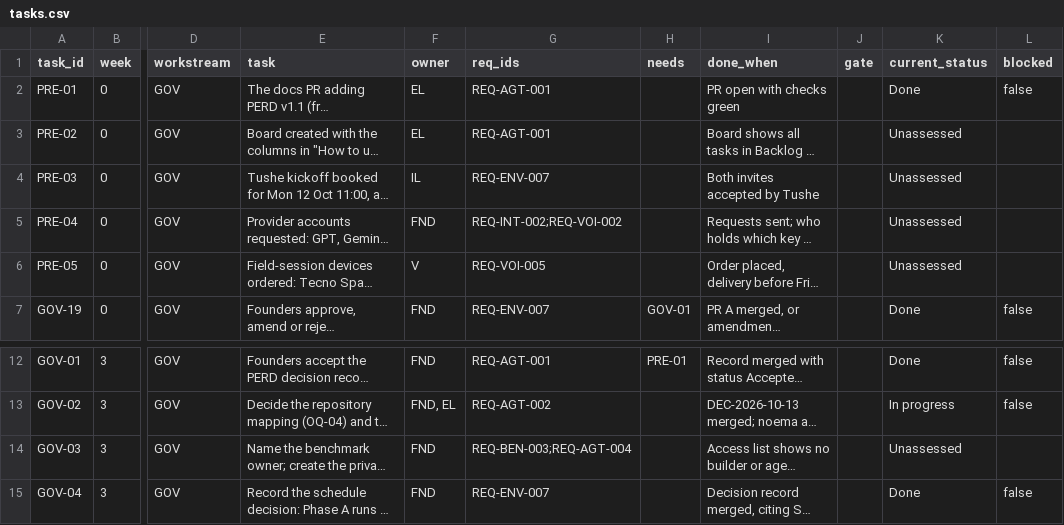
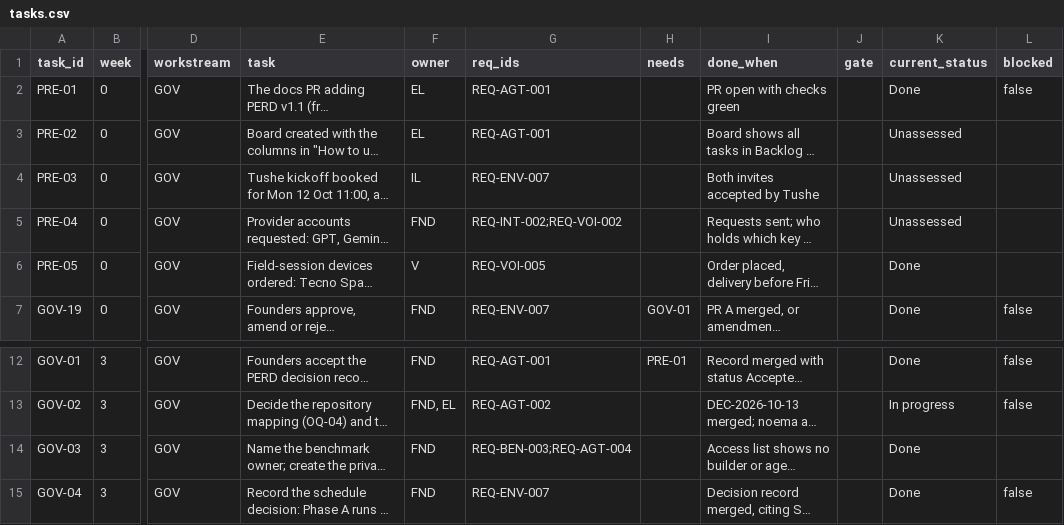
Before and after one commit to Noemai-org/docs, a CSV file: docs/poc/execution/tasks.csv, drawn as a sheet; only a part is shown, gaps mark what is left out; long unchanged cells end in …; the diff names each change by its address in the sheet, - before the commit and + after, or states it on an @@ line.

```diff
--- a/docs/poc/execution/tasks.csv
+++ b/docs/poc/execution/tasks.csv
-K6 (current_status): Unassessed
+K6 (current_status): Done
-K14 (current_status): Unassessed
+K14 (current_status): Done
```
Also changed, not shown: 3 other files.
